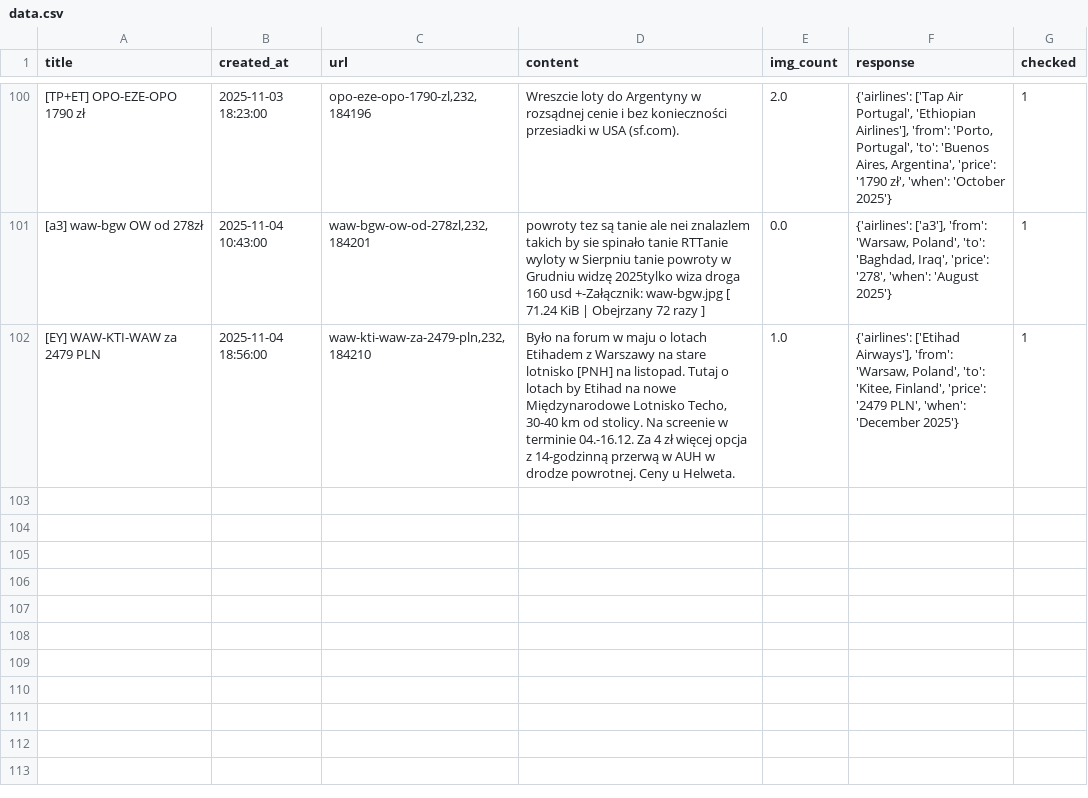
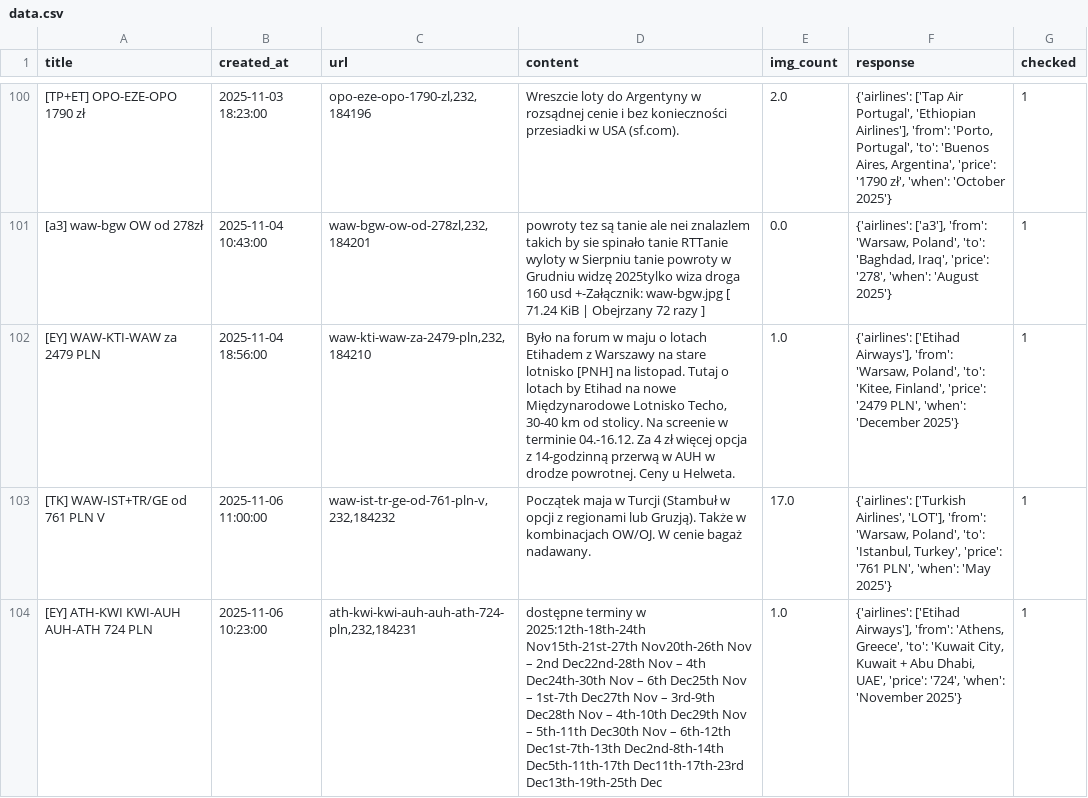
Before and after one commit to kstajer/flight-deal-notification, a CSV file: data.csv, drawn as a sheet; only a part is shown, gaps mark what is left out; the diff names each change by its address in the sheet, - before the commit and + after, or states it on an @@ line.

```diff
--- a/data.csv
+++ b/data.csv
+row 103: [TK] WAW-IST+TR/GE od 761 PLN V | 2025-11-06 11:00:00 | waw-ist-tr-ge-od-761-pln-v,232,184232 | Początek maja w Turcji (Stambuł w opcji z regionami lub Gruzją). Także w kombinacjach OW/OJ. W cenie bagaż nadawany. | 17.0 | {'airlines': ['Turkish Airlines', 'LOT'], 'from': 'Warsaw, Poland', 'to': 'Istanbul, Turkey', 'price': '761 PLN', 'when': 'May 2025'} | 1
+row 104: [EY] ATH-KWI KWI-AUH AUH-ATH 724 PLN | 2025-11-06 10:23:00 | ath-kwi-kwi-auh-auh-ath-724-pln,232,184231 | dostępne terminy w 2025:12th-18th-24th Nov15th-21st-27th Nov20th-26th Nov – 2nd Dec22nd-28th Nov – 4th Dec24th-30th Nov – 6th Dec25th Nov – 1st-7th Dec27th Nov – 3rd-9th Dec28th Nov – 4th-10th Dec29th Nov – 5th-11th Dec30th Nov – 6th-12th Dec1st-7th-13th Dec2nd-8th-14th Dec5th-11th-17th Dec11th-17th-23rd Dec13th-19th-25th Dec | 1.0 | {'airlines': ['Etihad Airways'], 'from': 'Athens, Greece', 'to': 'Kuwait City, Kuwait + Abu Dhabi, UAE', 'price': '724', 'when': 'November 2025'} | 1
```
